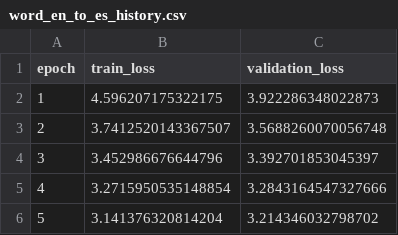
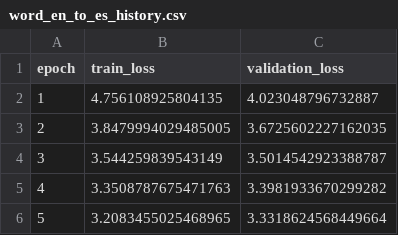
Before and after one commit to theodorhagen/nlp-machine-translation, a CSV file: artifacts/task03/word_en_to_es_history.csv, drawn as a sheet.

Commit message:
Add Task04 and Task05

```diff
--- a/artifacts/task03/word_en_to_es_history.csv
+++ b/artifacts/task03/word_en_to_es_history.csv
@@ -1,6 +1,6 @@
 epoch,train_loss,validation_loss
-1,4.596207175322175,3.922286348022873
-2,3.7412520143367507,3.5688260070056748
-3,3.452986676644796,3.392701853045397
-4,3.2715950535148854,3.2843164547327666
-5,3.141376320814204,3.214346032798702
+1,4.756108925804135,4.023048796732887
+2,3.8479994029485005,3.6725602227162035
+3,3.544259839543149,3.5014542923388787
+4,3.3508787675471763,3.3981933670299282
+5,3.2083455025468965,3.3318624568449664
```
Also changed, not shown: artifacts/task03/embedding_comparison.csv, 37 other files.
